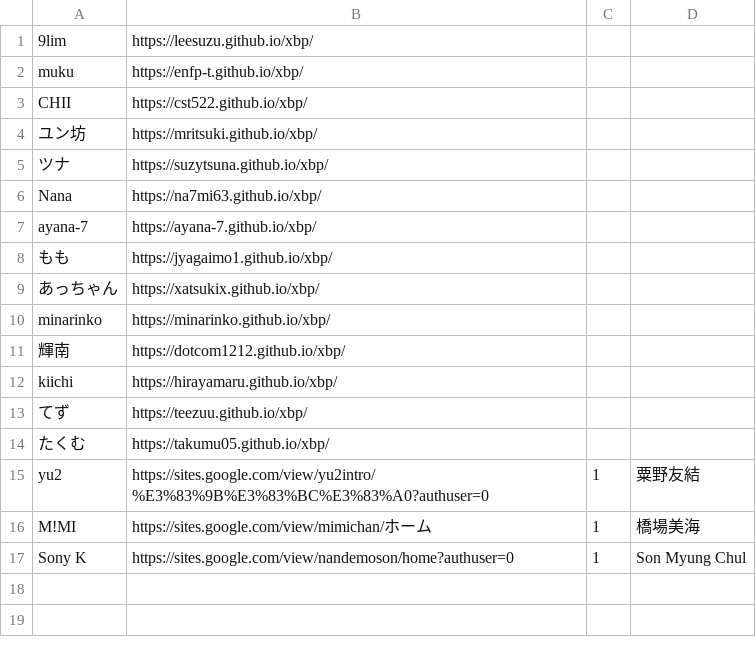
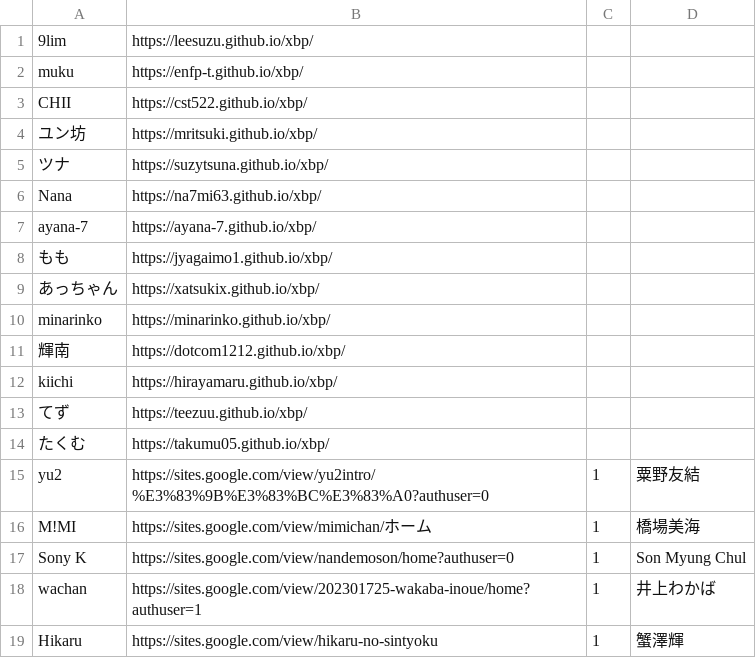
Before and after one commit to kuxbp/xbp, a CSV file: doyolab/16g/link/studentlink.csv, drawn as a sheet; the diff names each change by its address in the sheet, - before the commit and + after, or states it on an @@ line.

Commit message:
add

```diff
--- a/doyolab/16g/link/studentlink.csv
+++ b/doyolab/16g/link/studentlink.csv
+row 18: wachan | https://sites.google.com/view/202301725-wakaba-inoue/home?authuser=1 | 1 | 井上わかば
+row 19: Hikaru | https://sites.google.com/view/hikaru-no-sintyoku | 1 | 蟹澤輝
```
